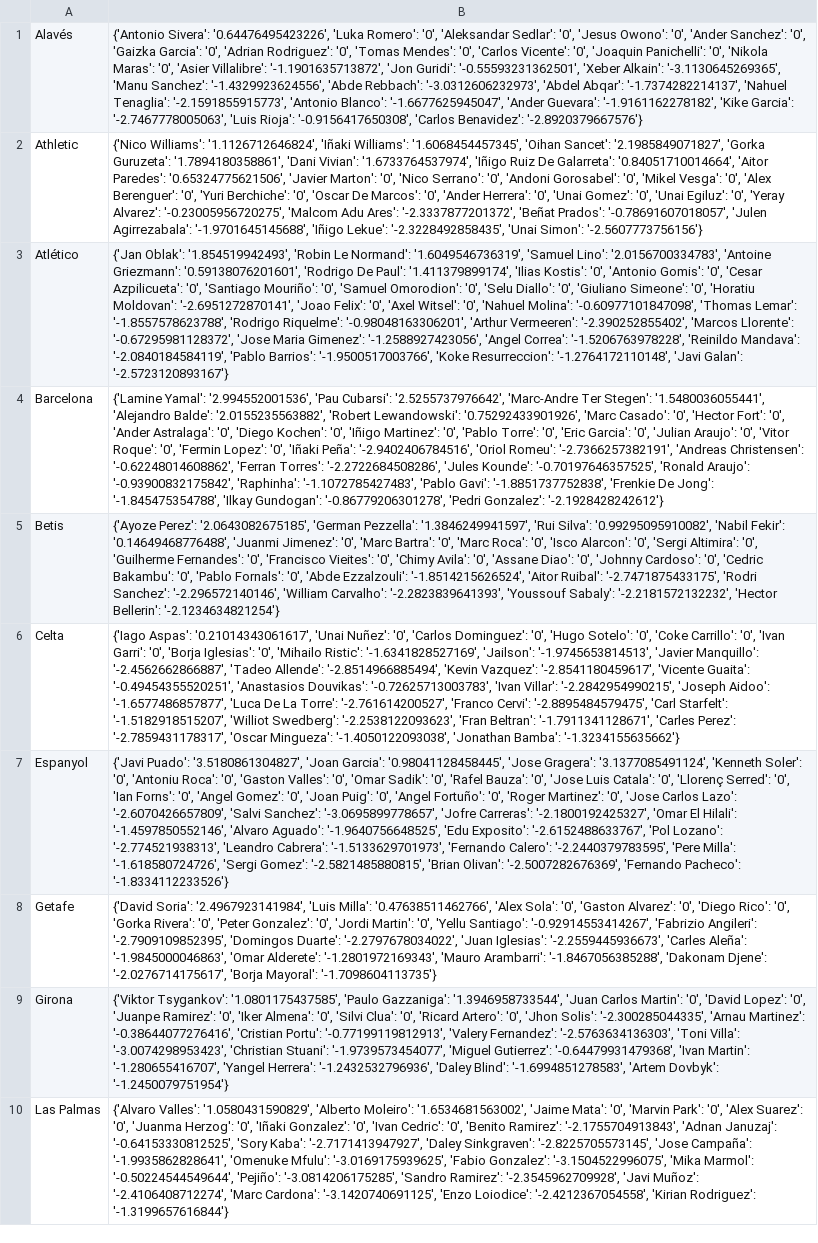
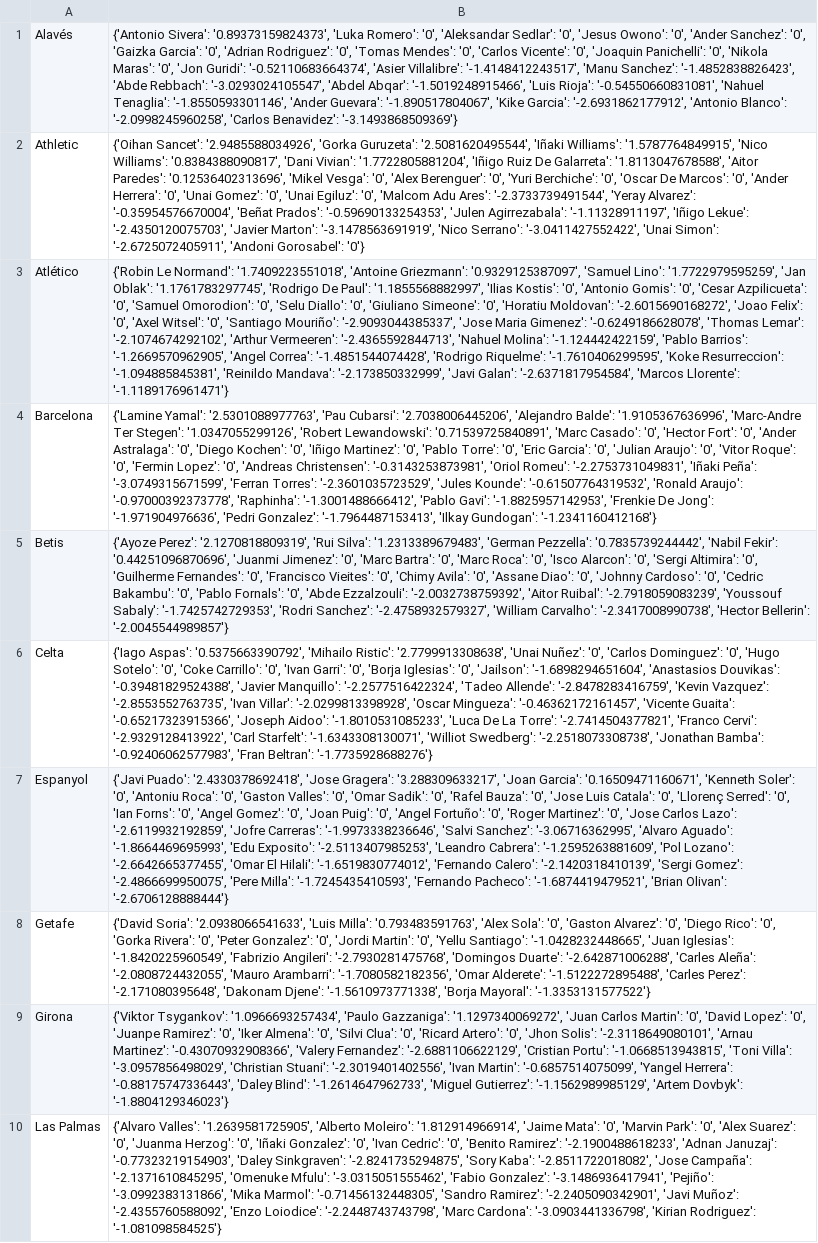
Before and after one commit to pabloroldan98/knapsack-football-formations, a CSV file: csv_files/futbolfantasy_laliga_players_forms.csv, drawn as a sheet; only a part is shown; the diff covers the shown part only; the diff names each change by its address in the sheet, - before the commit and + after, or states it on an @@ line.

```diff
--- a/csv_files/futbolfantasy_laliga_players_forms.csv
+++ b/csv_files/futbolfantasy_laliga_players_forms.csv
-B1: {'Antonio Sivera': '0.64476495423226', 'Luka Romero': '0', 'Aleksandar Sedlar': '0', 'Jesus Owono': '0', 'Ander Sanchez': '0', 'Gaizka Garcia': '0', 'Adrian Rodriguez': '0', 'Tomas Mendes': '0', 'Carlos Vicente': '0', 'Joaquin Panichelli': '0', 'Nikola Maras': '0', 'Asier Villalibre': '-1.1901635713872', 'Jon Guridi': '-0.55593231362501', 'Xeber Alkain': '-3.1130645269365', 'Manu Sanchez': '-1.4329923624556', 'Abde Rebbach': '-3.0312606232973', 'Abdel Abqar': '-1.7374282214137', 'Nahuel Tenaglia': '-2.1591855915773', 'Antonio Blanco': '-1.6677625945047', 'Ander Guevara': '-1.9161162278182', 'Kike Garcia': '-2.7467778005063', 'Luis Rioja': '-0.9156417650308', 'Carlos Benavidez': '-2.8920379667576'}
+B1: {'Antonio Sivera': '0.89373159824373', 'Luka Romero': '0', 'Aleksandar Sedlar': '0', 'Jesus Owono': '0', 'Ander Sanchez': '0', 'Gaizka Garcia': '0', 'Adrian Rodriguez': '0', 'Tomas Mendes': '0', 'Carlos Vicente': '0', 'Joaquin Panichelli': '0', 'Nikola Maras': '0', 'Jon Guridi': '-0.52110683664374', 'Asier Villalibre': '-1.4148412243517', 'Manu Sanchez': '-1.4852838826423', 'Abde Rebbach': '-3.0293024105547', 'Abdel Abqar': '-1.5019248915466', 'Luis Rioja': '-0.54550660831081', 'Nahuel Tenaglia': '-1.8550593301146', 'Ander Guevara': '-1.890517804067', 'Kike Garcia': '-2.6931862177912', 'Antonio Blanco': '-2.0998245960258', 'Carlos Benavidez': '-3.1493868509369'}
-B2: {'Nico Williams': '1.1126712646824', 'Iñaki Williams': '1.6068454457345', 'Oihan Sancet': '2.1985849071827', 'Gorka Guruzeta': '1.7894180358861', 'Dani Vivian': '1.6733764537974', 'Iñigo Ruiz De Galarreta': '0.84051710014664', 'Aitor Paredes': '0.65324775621506', 'Javier Marton': '0', 'Nico Serrano': '0', 'Andoni Gorosabel': '0', 'Mikel Vesga': '0', 'Alex Berenguer': '0', 'Yuri Berchiche': '0', 'Oscar De Marcos': '0', 'Ander Herrera': '0', 'Unai Gomez': '0', 'Unai Egiluz': '0', 'Yeray Alvarez': '-0.23005956720275', 'Malcom Adu Ares': '-2.3337877201372', 'Beñat Prados': '-0.78691607018057', 'Julen Agirrezabala': '-1.9701645145688', 'Iñigo Lekue': '-2.3228492858435', 'Unai Simon': '-2.5607773756156'}
+B2: {'Oihan Sancet': '2.9485588034926', 'Gorka Guruzeta': '2.5081620495544', 'Iñaki Williams': '1.5787764849915', 'Nico Williams': '0.8384388090817', 'Dani Vivian': '1.7722805881204', 'Iñigo Ruiz De Galarreta': '1.8113047678588', 'Aitor Paredes': '0.12536402313696', 'Mikel Vesga': '0', 'Alex Berenguer': '0', 'Yuri Berchiche': '0', 'Oscar De Marcos': '0', 'Ander Herrera': '0', 'Unai Gomez': '0', 'Unai Egiluz': '0', 'Malcom Adu Ares': '-2.3733739491544', 'Yeray Alvarez': '-0.35954576670004', 'Beñat Prados': '-0.59690133254353', 'Julen Agirrezabala': '-1.11328911197', 'Iñigo Lekue': '-2.4350120075703', 'Javier Marton': '-3.1478563691919', 'Nico Serrano': '-3.0411427552422', 'Unai Simon': '-2.6725072405911', 'Andoni Gorosabel': '0'}
-B3: {'Jan Oblak': '1.854519942493', 'Robin Le Normand': '1.6049546736319', 'Samuel Lino': '2.0156700334783', 'Antoine Griezmann': '0.59138076201601', 'Rodrigo De Paul': '1.411379899174', 'Ilias Kostis': '0', 'Antonio Gomis': '0', 'Cesar Azpilicueta': '0', 'Santiago Mouriño': '0', 'Samuel Omorodion': '0', 'Selu Diallo': '0', 'Giuliano Simeone': '0', 'Horatiu Moldovan': '-2.6951272870141', 'Joao Felix': '0', 'Axel Witsel': '0', 'Nahuel Molina': '-0.60977101847098', 'Thomas Lemar': '-1.8557578623788', 'Rodrigo Riquelme': '-0.98048163306201', 'Arthur Vermeeren': '-2.390252855402', 'Marcos Llorente': '-0.67295981128372', 'Jose Maria Gimenez': '-1.2588927423056', 'Angel Correa': '-1.5206763978228', 'Reinildo Mandava': '-2.0840184584119', 'Pablo Barrios': '-1.9500517003766', 'Koke Resurreccion': '-1.2764172110148', 'Javi Galan': '-2.5723120893167'}
+B3: {'Robin Le Normand': '1.7409223551018', 'Antoine Griezmann': '0.9329125387097', 'Samuel Lino': '1.7722979595259', 'Jan Oblak': '1.1761783297745', 'Rodrigo De Paul': '1.1855568882997', 'Ilias Kostis': '0', 'Antonio Gomis': '0', 'Cesar Azpilicueta': '0', 'Samuel Omorodion': '0', 'Selu Diallo': '0', 'Giuliano Simeone': '0', 'Horatiu Moldovan': '-2.6015690168272', 'Joao Felix': '0', 'Axel Witsel': '0', 'Santiago Mouriño': '-2.9093044385337', 'Jose Maria Gimenez': '-0.6249186628078', 'Thomas Lemar': '-2.1074674292102', 'Arthur Vermeeren': '-2.4365592844713', 'Nahuel Molina': '-1.124442422159', 'Pablo Barrios': '-1.2669570962905', 'Angel Correa': '-1.4851544074428', 'Rodrigo Riquelme': '-1.7610406299595', 'Koke Resurreccion': '-1.094885845381', 'Reinildo Mandava': '-2.173850332999', 'Javi Galan': '-2.6371817954584', 'Marcos Llorente': '-1.1189176961471'}
-B4: {'Lamine Yamal': '2.994552001536', 'Pau Cubarsi': '2.5255737976642', 'Marc-Andre Ter Stegen': '1.5480036055441', 'Alejandro Balde': '2.0155235563882', 'Robert Lewandowski': '0.75292433901926', 'Marc Casado': '0', 'Hector Fort': '0', 'Ander Astralaga': '0', 'Diego Kochen': '0', 'Iñigo Martinez': '0', 'Pablo Torre': '0', 'Eric Garcia': '0', 'Julian Araujo': '0', 'Vitor Roque': '0', 'Fermin Lopez': '0', 'Iñaki Peña': '-2.9402406784516', 'Oriol Romeu': '-2.7366257382191', 'Andreas Christensen': '-0.62248014608862', 'Ferran Torres': '-2.2722684508286', 'Jules Kounde': '-0.70197646357525', 'Ronald Araujo': '-0.93900832175842', 'Raphinha': '-1.1072785427483', 'Pablo Gavi': '-1.8851737752838', 'Frenkie De Jong': '-1.845475354788', 'Ilkay Gundogan': '-0.86779206301278', 'Pedri Gonzalez': '-2.1928428242612'}
+B4: {'Lamine Yamal': '2.5301088977763', 'Pau Cubarsi': '2.7038006445206', 'Alejandro Balde': '1.9105367636996', 'Marc-Andre Ter Stegen': '1.0347055299126', 'Robert Lewandowski': '0.71539725840891', 'Marc Casado': '0', 'Hector Fort': '0', 'Ander Astralaga': '0', 'Diego Kochen': '0', 'Iñigo Martinez': '0', 'Pablo Torre': '0', 'Eric Garcia': '0', 'Julian Araujo': '0', 'Vitor Roque': '0', 'Fermin Lopez': '0', 'Andreas Christensen': '-0.3143253873981', 'Oriol Romeu': '-2.2753731049831', 'Iñaki Peña': '-3.0749315671599', 'Ferran Torres': '-2.3601035723529', 'Jules Kounde': '-0.61507764319532', 'Ronald Araujo': '-0.97000392373778', 'Raphinha': '-1.3001488666412', 'Pablo Gavi': '-1.8825957142953', 'Frenkie De Jong': '-1.971904976636', 'Pedri Gonzalez': '-1.7964487153413', 'Ilkay Gundogan': '-1.2341160412168'}
-B5: {'Ayoze Perez': '2.0643082675185', 'German Pezzella': '1.3846249941597', 'Rui Silva': '0.99295095910082', 'Nabil Fekir': '0.14649468776488', 'Juanmi Jimenez': '0', 'Marc Bartra': '0', 'Marc Roca': '0', 'Isco Alarcon': '0', 'Sergi Altimira': '0', 'Guilherme Fernandes': '0', 'Francisco Vieites': '0', 'Chimy Avila': '0', 'Assane Diao': '0', 'Johnny Cardoso': '0', 'Cedric Bakambu': '0', 'Pablo Fornals': '0', 'Abde Ezzalzouli': '-1.8514215626524', 'Aitor Ruibal': '-2.7471875433175', 'Rodri Sanchez': '-2.296572140146', 'William Carvalho': '-2.2823839641393', 'Youssouf Sabaly': '-2.2181572132232', 'Hector Bellerin': '-2.1234634821254'}
+B5: {'Ayoze Perez': '2.1270818809319', 'Rui Silva': '1.2313389679483', 'German Pezzella': '0.7835739244442', 'Nabil Fekir': '0.44251096870696', 'Juanmi Jimenez': '0', 'Marc Bartra': '0', 'Marc Roca': '0', 'Isco Alarcon': '0', 'Sergi Altimira': '0', 'Guilherme Fernandes': '0', 'Francisco Vieites': '0', 'Chimy Avila': '0', 'Assane Diao': '0', 'Johnny Cardoso': '0', 'Cedric Bakambu': '0', 'Pablo Fornals': '0', 'Abde Ezzalzouli': '-2.0032738759392', 'Aitor Ruibal': '-2.7918059083239', 'Youssouf Sabaly': '-1.7425742729353', 'Rodri Sanchez': '-2.4758932579327', 'William Carvalho': '-2.3417008990738', 'Hector Bellerin': '-2.0045544989857'}
-B6: {'Iago Aspas': '0.21014343061617', 'Unai Nuñez': '0', 'Carlos Dominguez': '0', 'Hugo Sotelo': '0', 'Coke Carrillo': '0', 'Ivan Garri': '0', 'Borja Iglesias': '0', 'Mihailo Ristic': '-1.6341828527169', 'Jailson': '-1.9745653814513', 'Javier Manquillo': '-2.4562662866887', 'Tadeo Allende': '-2.8514966885494', 'Kevin Vazquez': '-2.8541180459617', 'Vicente Guaita': '-0.49454355520251', 'Anastasios Douvikas': '-0.72625713003783', 'Ivan Villar': '-2.2842954990215', 'Joseph Aidoo': '-1.6577486857877', 'Luca De La Torre': '-2.761614200527', 'Franco Cervi': '-2.8895484579475', 'Carl Starfelt': '-1.5182918515207', 'Williot Swedberg': '-2.2538122093623', 'Fran Beltran': '-1.7911341128671', 'Carles Perez': '-2.7859431178317', 'Oscar Mingueza': '-1.4050122093038', 'Jonathan Bamba': '-1.3234155635662'}
+B6: {'Iago Aspas': '0.5375663390792', 'Mihailo Ristic': '2.7799913308638', 'Unai Nuñez': '0', 'Carlos Dominguez': '0', 'Hugo Sotelo': '0', 'Coke Carrillo': '0', 'Ivan Garri': '0', 'Borja Iglesias': '0', 'Jailson': '-1.6898294651604', 'Anastasios Douvikas': '-0.39481829524388', 'Javier Manquillo': '-2.2577516422324', 'Tadeo Allende': '-2.8478283416759', 'Kevin Vazquez': '-2.8553552763735', 'Ivan Villar': '-2.0299813398928', 'Oscar Mingueza': '-0.46362172161457', 'Vicente Guaita': '-0.65217323915366', 'Joseph Aidoo': '-1.8010531085233', 'Luca De La Torre': '-2.7414504377821', 'Franco Cervi': '-2.9329128413922', 'Carl Starfelt': '-1.6343308130071', 'Williot Swedberg': '-2.2518073308738', 'Jonathan Bamba': '-0.92406062577983', 'Fran Beltran': '-1.7735928688276'}
-B7: {'Javi Puado': '3.5180861304827', 'Joan Garcia': '0.98041128458445', 'Jose Gragera': '3.1377085491124', 'Kenneth Soler': '0', 'Antoniu Roca': '0', 'Gaston Valles': '0', 'Omar Sadik': '0', 'Rafel Bauza': '0', 'Jose Luis Catala': '0', 'Llorenç Serred': '0', 'Ian Forns': '0', 'Angel Gomez': '0', 'Joan Puig': '0', 'Angel Fortuño': '0', 'Roger Martinez': '0', 'Jose Carlos Lazo': '-2.6070426657809', 'Salvi Sanchez': '-3.0695899778657', 'Jofre Carreras': '-2.1800192425327', 'Omar El Hilali': '-1.4597850552146', 'Alvaro Aguado': '-1.9640756648525', 'Edu Exposito': '-2.6152488633767', 'Pol Lozano': '-2.774521938313', 'Leandro Cabrera': '-1.5133629701973', 'Fernando Calero': '-2.2440379783595', 'Pere Milla': '-1.618580724726', 'Sergi Gomez': '-2.5821485880815', 'Brian Olivan': '-2.5007282676369', 'Fernando Pacheco': '-1.8334112233526'}
+B7: {'Javi Puado': '2.4330378692418', 'Jose Gragera': '3.288309633217', 'Joan Garcia': '0.16509471160671', 'Kenneth Soler': '0', 'Antoniu Roca': '0', 'Gaston Valles': '0', 'Omar Sadik': '0', 'Rafel Bauza': '0', 'Jose Luis Catala': '0', 'Llorenç Serred': '0', 'Ian Forns': '0', 'Angel Gomez': '0', 'Joan Puig': '0', 'Angel Fortuño': '0', 'Roger Martinez': '0', 'Jose Carlos Lazo': '-2.6119932192859', 'Jofre Carreras': '-1.9973338236646', 'Salvi Sanchez': '-3.06716362995', 'Alvaro Aguado': '-1.8664469695993', 'Edu Exposito': '-2.5113407985253', 'Leandro Cabrera': '-1.2595263881609', 'Pol Lozano': '-2.6642665377455', 'Omar El Hilali': '-1.6519830774012', 'Fernando Calero': '-2.1420318410139', 'Sergi Gomez': '-2.4866699950075', 'Pere Milla': '-1.7245435410593', 'Fernando Pacheco': '-1.6874419479521', 'Brian Olivan': '-2.6706128888444'}
-B8: {'David Soria': '2.4967923141984', 'Luis Milla': '0.47638511462766', 'Alex Sola': '0', 'Gaston Alvarez': '0', 'Diego Rico': '0', 'Gorka Rivera': '0', 'Peter Gonzalez': '0', 'Jordi Martin': '0', 'Yellu Santiago': '-0.92914553414267', 'Fabrizio Angileri': '-2.7909109852395', 'Domingos Duarte': '-2.2797678034022', 'Juan Iglesias': '-2.2559445936673', 'Carles Aleña': '-1.9845000046863', 'Omar Alderete': '-1.2801972169343', 'Mauro Arambarri': '-1.8467056385288', 'Dakonam Djene': '-2.0276714175617', 'Borja Mayoral': '-1.7098604113735'}
+B8: {'David Soria': '2.0938066541633', 'Luis Milla': '0.793483591763', 'Alex Sola': '0', 'Gaston Alvarez': '0', 'Diego Rico': '0', 'Gorka Rivera': '0', 'Peter Gonzalez': '0', 'Jordi Martin': '0', 'Yellu Santiago': '-1.0428232448665', 'Juan Iglesias': '-1.8420225960549', 'Fabrizio Angileri': '-2.7930281475768', 'Domingos Duarte': '-2.642871006288', 'Carles Aleña': '-2.0808724432055', 'Mauro Arambarri': '-1.7080582182356', 'Omar Alderete': '-1.5122272895488', 'Carles Perez': '-2.171080395648', 'Dakonam Djene': '-1.5610973771338', 'Borja Mayoral': '-1.3353131577522'}
-B9: {'Viktor Tsygankov': '1.0801175437585', 'Paulo Gazzaniga': '1.3946958733544', 'Juan Carlos Martin': '0', 'David Lopez': '0', 'Juanpe Ramirez': '0', 'Iker Almena': '0', 'Silvi Clua': '0', 'Ricard Artero': '0', 'Jhon Solis': '-2.300285044335', 'Arnau Martinez': '-0.38644077276416', 'Cristian Portu': '-0.77199119812913', 'Valery Fernandez': '-2.5763634136303', 'Toni Villa': '-3.0074298953423', 'Christian Stuani': '-1.9739573454077', 'Miguel Gutierrez': '-0.64479931479368', 'Ivan Martin': '-1.280655416707', 'Yangel Herrera': '-1.2432532796936', 'Daley Blind': '-1.6994851278583', 'Artem Dovbyk': '-1.2450079751954'}
+B9: {'Viktor Tsygankov': '1.0966693257434', 'Paulo Gazzaniga': '1.1297340069272', 'Juan Carlos Martin': '0', 'David Lopez': '0', 'Juanpe Ramirez': '0', 'Iker Almena': '0', 'Silvi Clua': '0', 'Ricard Artero': '0', 'Jhon Solis': '-2.3118649080101', 'Arnau Martinez': '-0.43070932908366', 'Valery Fernandez': '-2.6881106622129', 'Cristian Portu': '-1.0668513943815', 'Toni Villa': '-3.0957856498029', 'Christian Stuani': '-2.3019401402556', 'Ivan Martin': '-0.6857514075099', 'Yangel Herrera': '-0.88175747336443', 'Daley Blind': '-1.2614647962733', 'Miguel Gutierrez': '-1.1562989985129', 'Artem Dovbyk': '-1.8804129346023'}
-B10: {'Alvaro Valles': '1.0580431590829', 'Alberto Moleiro': '1.6534681563002', 'Jaime Mata': '0', 'Marvin Park': '0', 'Alex Suarez': '0', 'Juanma Herzog': '0', 'Iñaki Gonzalez': '0', 'Ivan Cedric': '0', 'Benito Ramirez': '-2.1755704913843', 'Adnan Januzaj': '-0.64153330812525', 'Sory Kaba': '-2.7171413947927', 'Daley Sinkgraven': '-2.8225705573145', 'Jose Campaña': '-1.9935862828641', 'Omenuke Mfulu': '-3.0169175939625', 'Fabio Gonzalez': '-3.1504522996075', 'Mika Marmol': '-0.50224544549644', 'Pejiño': '-3.0814206175285', 'Sandro Ramirez': '-2.3545962709928', 'Javi Muñoz': '-2.4106408712274', 'Marc Cardona': '-3.1420740691125', 'Enzo Loiodice': '-2.4212367054558', 'Kirian Rodriguez': '-1.3199657616844'}
+B10: {'Alvaro Valles': '1.2639581725905', 'Alberto Moleiro': '1.812914966914', 'Jaime Mata': '0', 'Marvin Park': '0', 'Alex Suarez': '0', 'Juanma Herzog': '0', 'Iñaki Gonzalez': '0', 'Ivan Cedric': '0', 'Benito Ramirez': '-2.1900488618233', 'Adnan Januzaj': '-0.77323219154903', 'Daley Sinkgraven': '-2.8241735294875', 'Sory Kaba': '-2.8511722018082', 'Jose Campaña': '-2.1371610845295', 'Omenuke Mfulu': '-3.0315051555462', 'Fabio Gonzalez': '-3.1486936417941', 'Pejiño': '-3.0992383131866', 'Mika Marmol': '-0.71456132448305', 'Sandro Ramirez': '-2.2405090342901', 'Javi Muñoz': '-2.4355760588092', 'Enzo Loiodice': '-2.2448743743798', 'Marc Cardona': '-3.0903441336798', 'Kirian Rodriguez': '-1.081098584525'}
```
Also changed, not shown: 10 edited cells elsewhere in this file, csv_files/futbolfantasy_laliga_players_positions.csv, csv_files/futbolfantasy_laliga_players_prices.csv, 7 other files.
